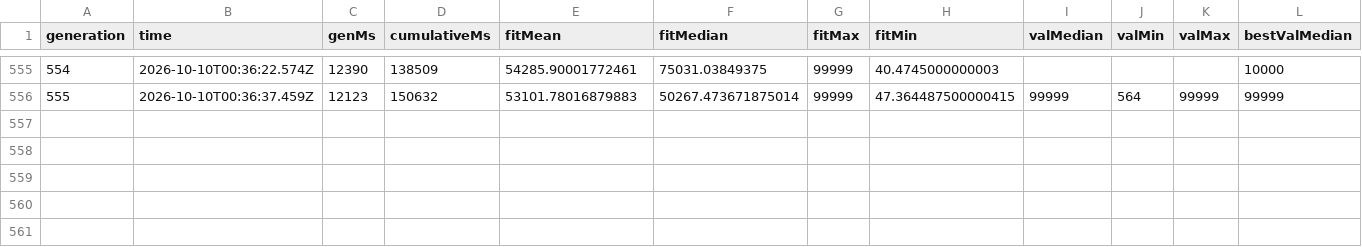
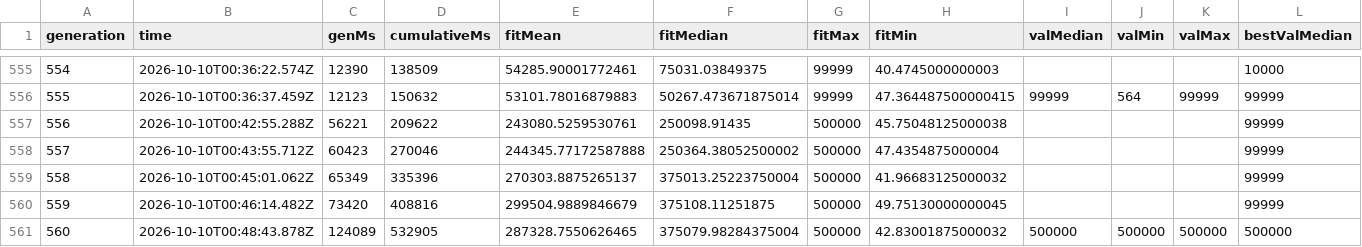
Before and after one commit to kylesaburao/dino-trainer, a CSV file: runs/main/metrics.csv, drawn as a sheet; only a part is shown, gaps mark what is left out; rows hold the shown columns only; the diff names each change by its address in the sheet, - before the commit and + after, or states it on an @@ line.

Commit message:
Training runs/main: gen 560 best, held-out median 500000 (min 759, max 500000, target 500000)

```diff
--- a/runs/main/metrics.csv
+++ b/runs/main/metrics.csv
+row 557: 556 | 2026-10-10T00:42:55.288Z | 56221 | 209622 | 243080.5259530761 | 250098.91435 | 500000 | 45.75048125000038 |  |  |  | 99999
+row 558: 557 | 2026-10-10T00:43:55.712Z | 60423 | 270046 | 244345.77172587888 | 250364.38052500002 | 500000 | 47.4354875000004 |  |  |  | 99999
+row 559: 558 | 2026-10-10T00:45:01.062Z | 65349 | 335396 | 270303.8875265137 | 375013.25223750004 | 500000 | 41.96683125000032 |  |  |  | 99999
+row 560: 559 | 2026-10-10T00:46:14.482Z | 73420 | 408816 | 299504.9889846679 | 375108.11251875 | 500000 | 49.75130000000045 |  |  |  | 99999
+row 561: 560 | 2026-10-10T00:48:43.878Z | 124089 | 532905 | 287328.7550626465 | 375079.98284375004 | 500000 | 42.83001875000032 | 500000 | 500000 | 500000 | 500000
```
Also changed, not shown: 5 other files.
